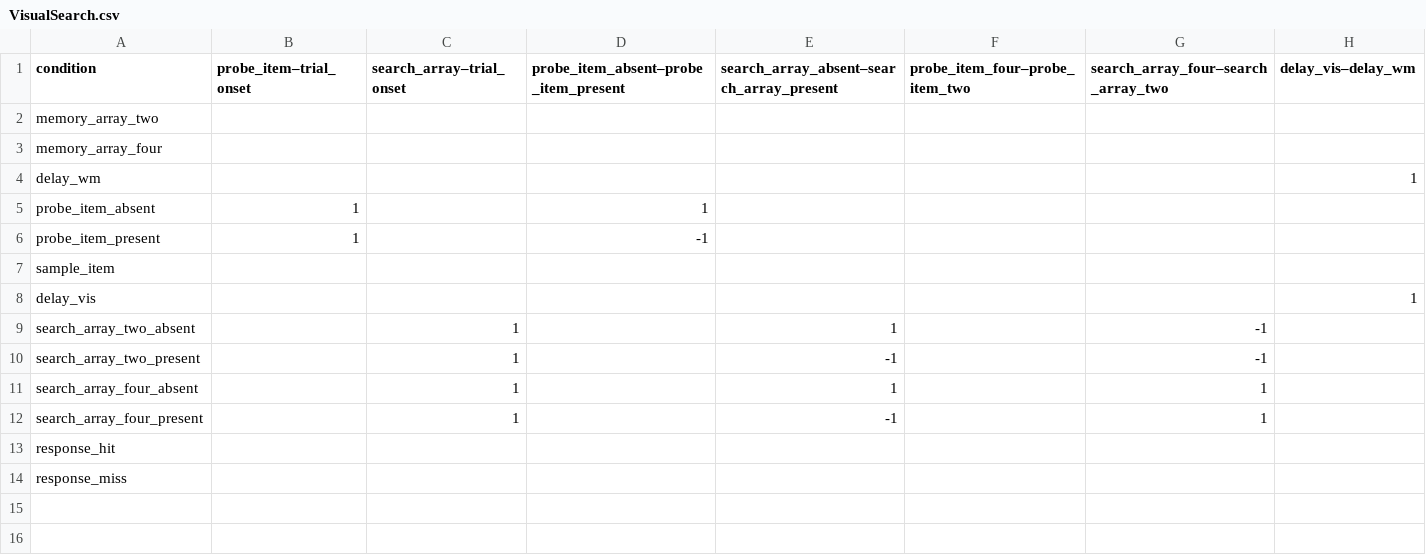
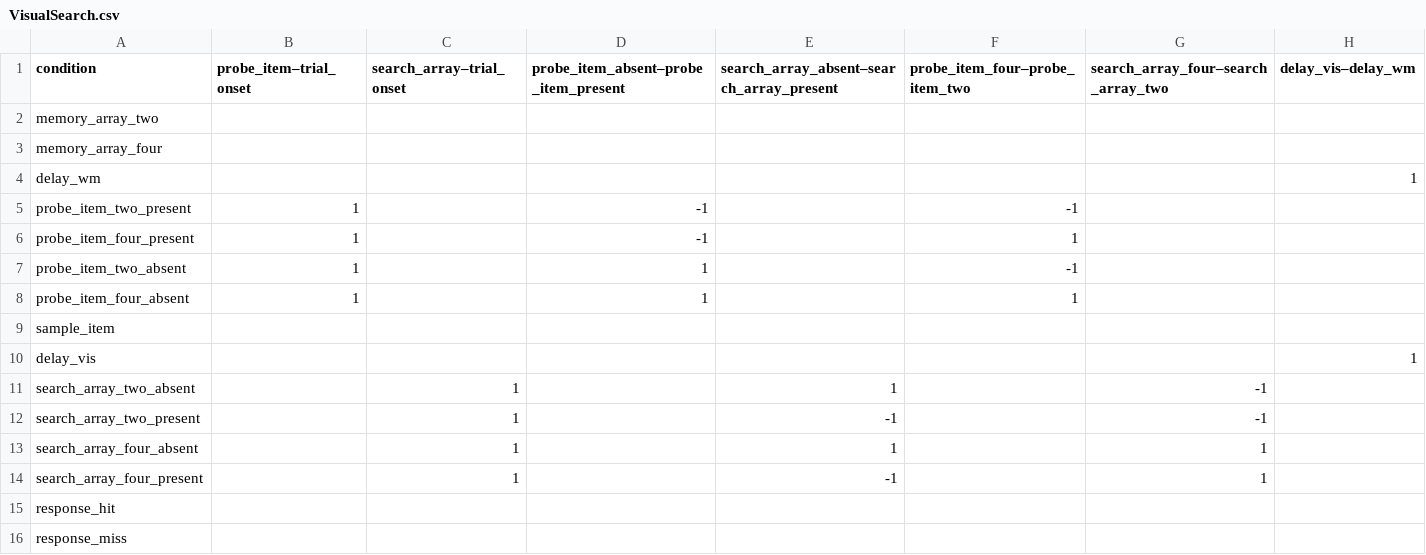
Before and after one commit to individual-brain-charting/public_analysis_code, a CSV file: ibc_data/contrasts/VisualSearch.csv, drawn as a sheet.

Commit message:
adjustments to contrast atrix for visual_search

```diff
--- a/ibc_data/contrasts/VisualSearch.csv
+++ b/ibc_data/contrasts/VisualSearch.csv
@@ -4,4 +4,6 @@ memory_array_four,,,,,,,
 delay_wm,,,,,,,1
-probe_item_absent,1,,1,,,,
-probe_item_present,1,,-1,,,,
+probe_item_two_present,1,,-1,,-1,,
+probe_item_four_present,1,,-1,,1,,
+probe_item_two_absent,1,,1,,-1,,
+probe_item_four_absent,1,,1,,1,,
 sample_item,,,,,,,
```
